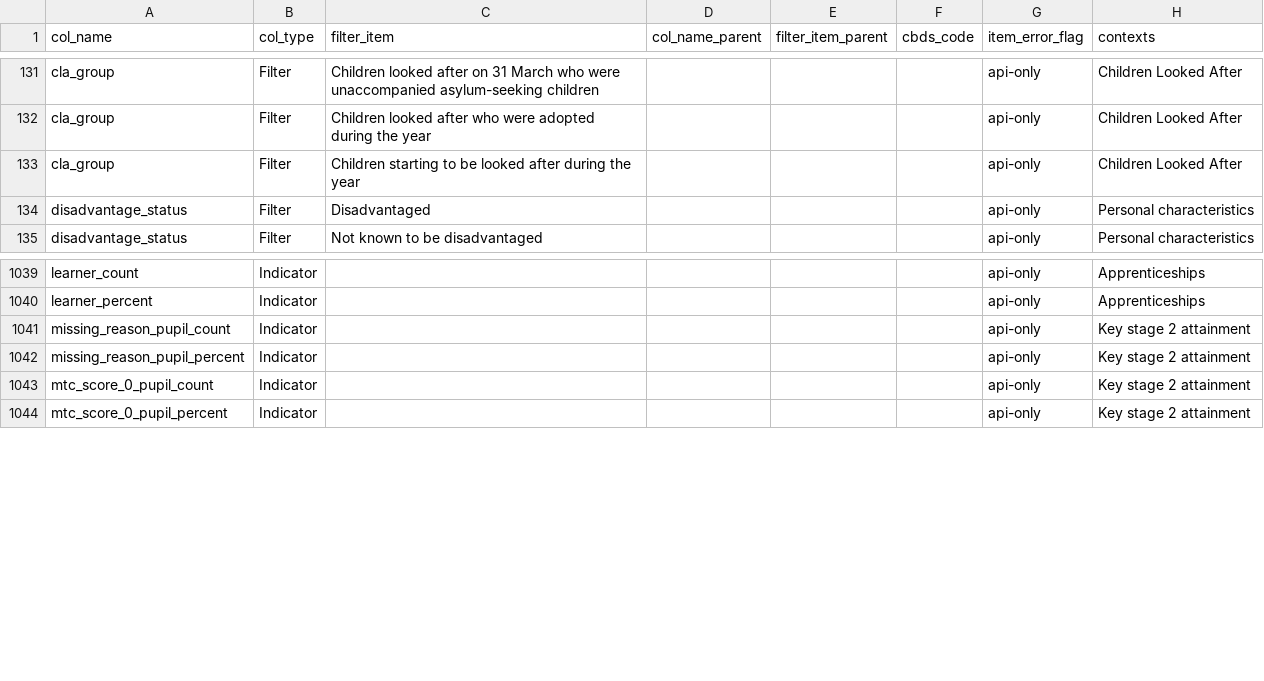
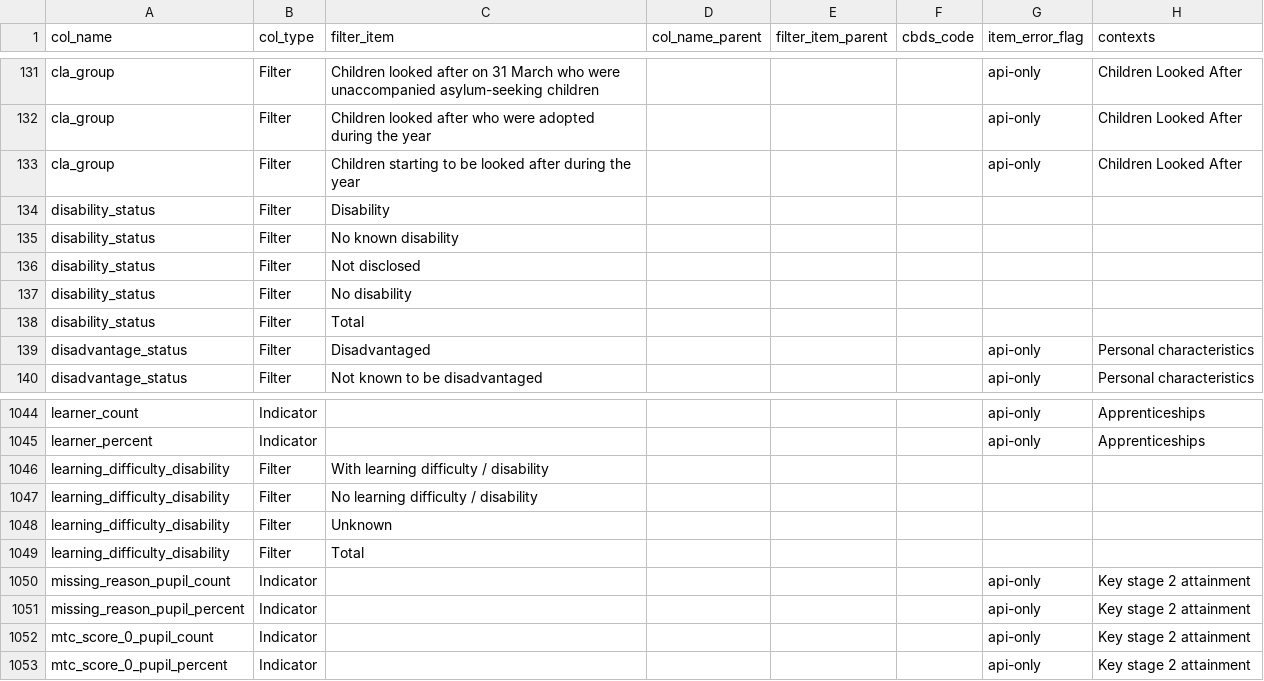
Before and after one commit to dfe-analytical-services/dfe-published-data-qa, a CSV file: data/data-dictionary.csv, drawn as a sheet; only a part is shown, gaps mark what is left out.

Commit message:
Adding disability filters (#175)
* adding disability filetrs

* Taking manifest.json from main

* updating manifest

* Taking manifest.json from main

* making sure the manifest conflict res is good to go

* Taking manifest.json from main

* updating manifest

---------

Co-authored-by: Rich Bielby <richard.bielby@education.gov.uk>

```diff
--- a/data/data-dictionary.csv
+++ b/data/data-dictionary.csv
@@ -133,2 +133,7 @@ cla_group,Filter,Children looked after who were adopted during the year,,,,api-o
 cla_group,Filter,Children starting to be looked after during the year,,,,api-only,Children Looked After
+disability_status,Filter,Disability,,,,,
+disability_status,Filter,No known disability,,,,,
+disability_status,Filter,Not disclosed,,,,,
+disability_status,Filter,No disability,,,,,
+disability_status,Filter,Total,,,,,
 disadvantage_status,Filter,Disadvantaged,,,,api-only,Personal characteristics
@@ -1040,2 +1045,6 @@ learner_count,Indicator,,,,,api-only,Apprenticeships
 learner_percent,Indicator,,,,,api-only,Apprenticeships
+learning_difficulty_disability,Filter,With learning difficulty / disability,,,,,,
+learning_difficulty_disability,Filter,No learning difficulty / disability,,,,,,
+learning_difficulty_disability,Filter,Unknown,,,,,,
+learning_difficulty_disability,Filter,Total,,,,,,
 missing_reason_pupil_count,Indicator,,,,,api-only,Key stage 2 attainment
```
Also changed, not shown: 2 other files.
